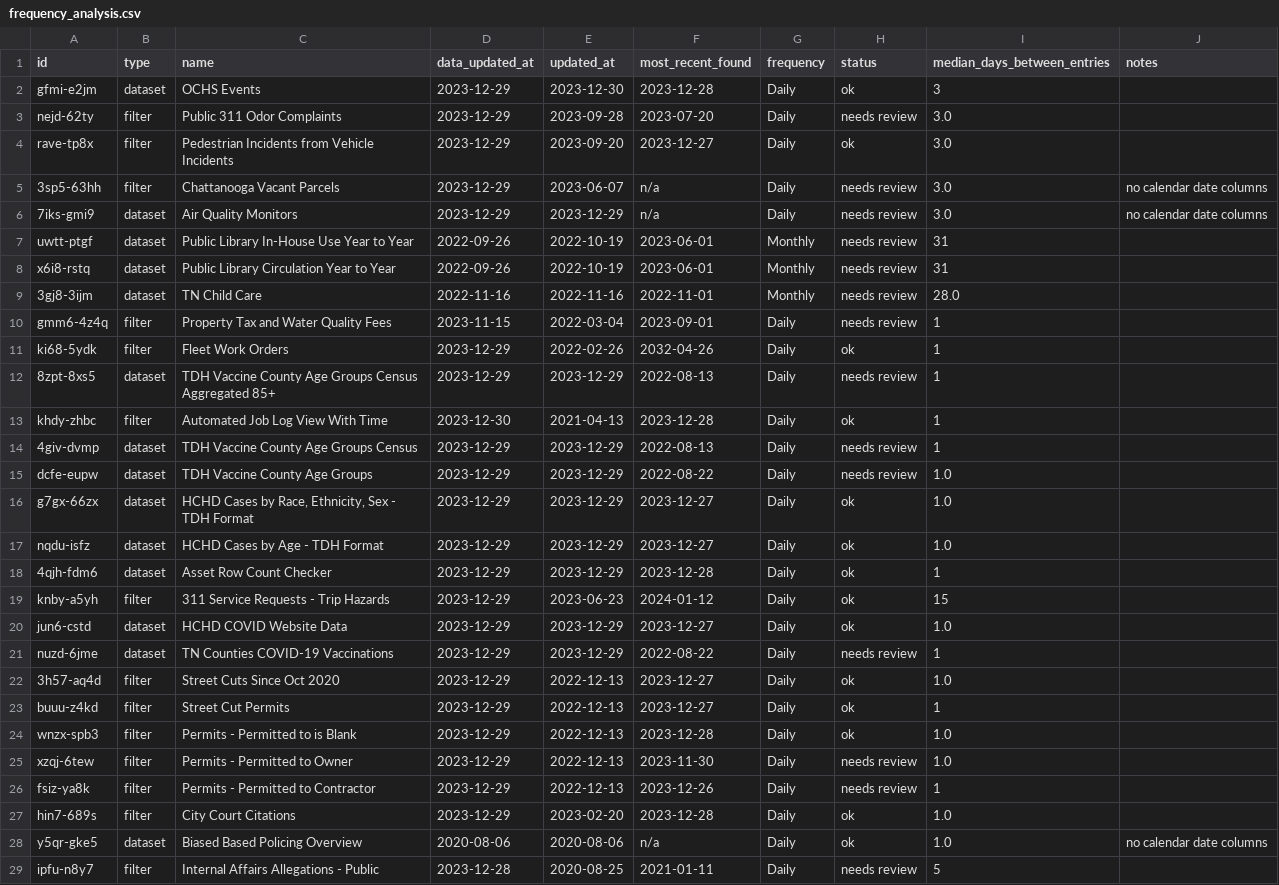
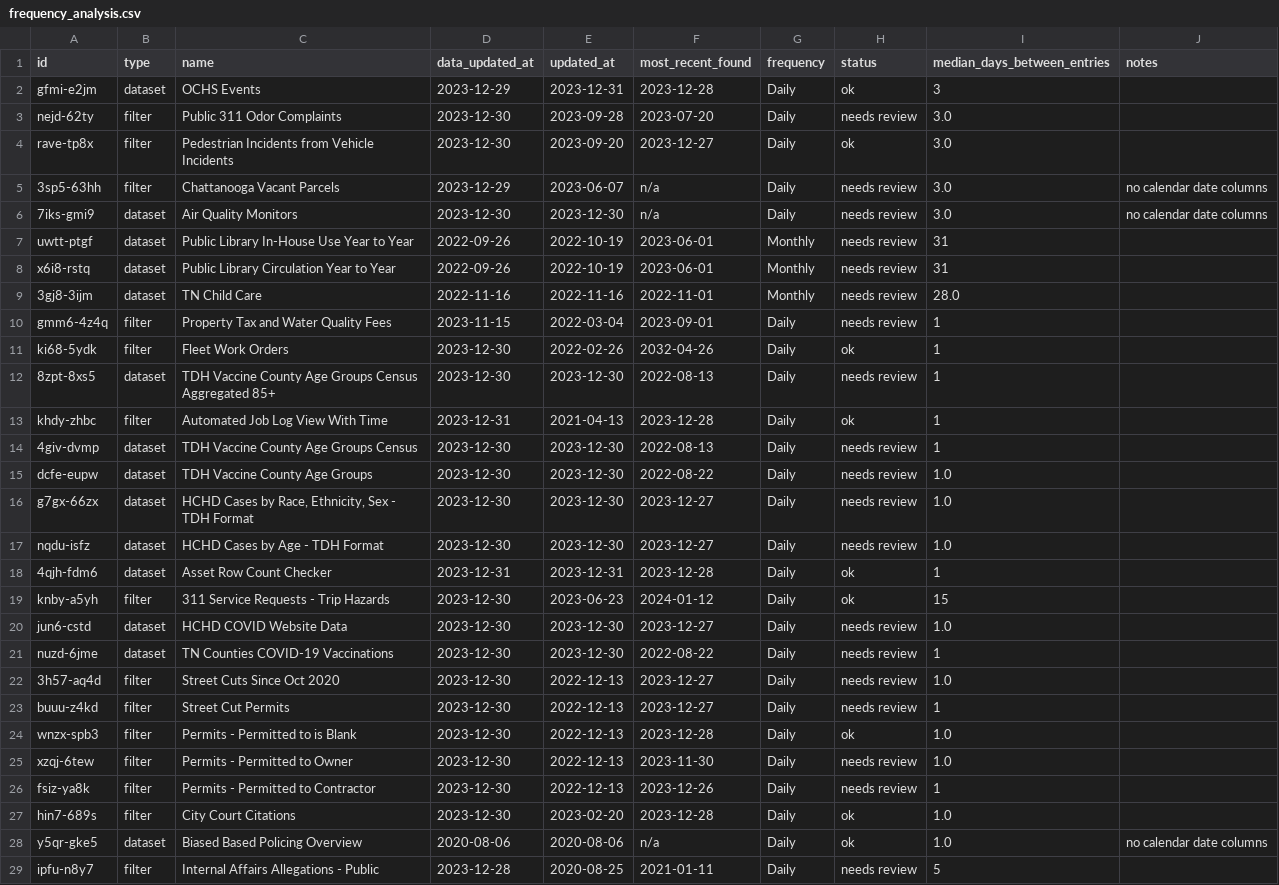
Before and after one commit to officeofperformancemanagement/socrata-qa-scripts, a CSV file: results/frequency_analysis.csv, drawn as a sheet; only a part is shown; the diff covers the shown part only.

```diff
--- a/results/frequency_analysis.csv
+++ b/results/frequency_analysis.csv
@@ -1,7 +1,7 @@
 id,type,name,data_updated_at,updated_at,most_recent_found,frequency,status,median_days_between_entries,notes
-gfmi-e2jm,dataset,OCHS Events,2023-12-29,2023-12-30,2023-12-28,Daily,ok,3,
-nejd-62ty,filter,Public 311 Odor Complaints,2023-12-29,2023-09-28,2023-07-20,Daily,needs review,3.0,
-rave-tp8x,filter,Pedestrian Incidents from Vehicle Incidents,2023-12-29,2023-09-20,2023-12-27,Daily,ok,3.0,
+gfmi-e2jm,dataset,OCHS Events,2023-12-29,2023-12-31,2023-12-28,Daily,ok,3,
+nejd-62ty,filter,Public 311 Odor Complaints,2023-12-30,2023-09-28,2023-07-20,Daily,needs review,3.0,
+rave-tp8x,filter,Pedestrian Incidents from Vehicle Incidents,2023-12-30,2023-09-20,2023-12-27,Daily,ok,3.0,
 3sp5-63hh,filter,Chattanooga Vacant Parcels,2023-12-29,2023-06-07,n/a,Daily,needs review,3.0,no calendar date columns
-7iks-gmi9,dataset,Air Quality Monitors,2023-12-29,2023-12-29,n/a,Daily,needs review,3.0,no calendar date columns
+7iks-gmi9,dataset,Air Quality Monitors,2023-12-30,2023-12-30,n/a,Daily,needs review,3.0,no calendar date columns
 uwtt-ptgf,dataset,Public Library In-House Use Year to Year,2022-09-26,2022-10-19,2023-06-01,Monthly,needs review,31,
@@ -10,19 +10,19 @@ x6i8-rstq,dataset,Public Library Circulation Year to Year,2022-09-26,2022-10-19,
 gmm6-4z4q,filter,Property Tax and Water Quality Fees,2023-11-15,2022-03-04,2023-09-01,Daily,needs review,1,
-ki68-5ydk,filter,Fleet Work Orders,2023-12-29,2022-02-26,2032-04-26,Daily,ok,1,
-8zpt-8xs5,dataset,TDH Vaccine County Age Groups Census Aggregated 85+,2023-12-29,2023-12-29,2022-08-13,Daily,needs review,1,
-khdy-zhbc,filter,Automated Job Log View With Time,2023-12-30,2021-04-13,2023-12-28,Daily,ok,1,
-4giv-dvmp,dataset,TDH Vaccine County Age Groups Census,2023-12-29,2023-12-29,2022-08-13,Daily,needs review,1,
-dcfe-eupw,dataset,TDH Vaccine County Age Groups,2023-12-29,2023-12-29,2022-08-22,Daily,needs review,1.0,
-g7gx-66zx,dataset,"HCHD Cases by Race, Ethnicity, Sex - TDH Format",2023-12-29,2023-12-29,2023-12-27,Daily,ok,1.0,
-nqdu-isfz,dataset,HCHD Cases by Age - TDH Format,2023-12-29,2023-12-29,2023-12-27,Daily,ok,1.0,
-4qjh-fdm6,dataset,Asset Row Count Checker,2023-12-29,2023-12-29,2023-12-28,Daily,ok,1,
-knby-a5yh,filter,311 Service Requests - Trip Hazards,2023-12-29,2023-06-23,2024-01-12,Daily,ok,15,
-jun6-cstd,dataset,HCHD COVID Website Data,2023-12-29,2023-12-29,2023-12-27,Daily,ok,1.0,
-nuzd-6jme,dataset,TN Counties COVID-19 Vaccinations,2023-12-29,2023-12-29,2022-08-22,Daily,needs review,1,
-3h57-aq4d,filter,Street Cuts Since Oct 2020,2023-12-29,2022-12-13,2023-12-27,Daily,ok,1.0,
-buuu-z4kd,filter,Street Cut Permits,2023-12-29,2022-12-13,2023-12-27,Daily,ok,1,
-wnzx-spb3,filter,Permits - Permitted to is Blank,2023-12-29,2022-12-13,2023-12-28,Daily,ok,1.0,
-xzqj-6tew,filter,Permits - Permitted to Owner,2023-12-29,2022-12-13,2023-11-30,Daily,needs review,1.0,
-fsiz-ya8k,filter,Permits - Permitted to Contractor,2023-12-29,2022-12-13,2023-12-26,Daily,needs review,1,
-hin7-689s,filter,City Court Citations,2023-12-29,2023-02-20,2023-12-28,Daily,ok,1.0,
+ki68-5ydk,filter,Fleet Work Orders,2023-12-30,2022-02-26,2032-04-26,Daily,ok,1,
+8zpt-8xs5,dataset,TDH Vaccine County Age Groups Census Aggregated 85+,2023-12-30,2023-12-30,2022-08-13,Daily,needs review,1,
+khdy-zhbc,filter,Automated Job Log View With Time,2023-12-31,2021-04-13,2023-12-28,Daily,ok,1,
+4giv-dvmp,dataset,TDH Vaccine County Age Groups Census,2023-12-30,2023-12-30,2022-08-13,Daily,needs review,1,
+dcfe-eupw,dataset,TDH Vaccine County Age Groups,2023-12-30,2023-12-30,2022-08-22,Daily,needs review,1.0,
+g7gx-66zx,dataset,"HCHD Cases by Race, Ethnicity, Sex - TDH Format",2023-12-30,2023-12-30,2023-12-27,Daily,needs review,1.0,
+nqdu-isfz,dataset,HCHD Cases by Age - TDH Format,2023-12-30,2023-12-30,2023-12-27,Daily,needs review,1.0,
+4qjh-fdm6,dataset,Asset Row Count Checker,2023-12-31,2023-12-31,2023-12-28,Daily,ok,1,
+knby-a5yh,filter,311 Service Requests - Trip Hazards,2023-12-30,2023-06-23,2024-01-12,Daily,ok,15,
+jun6-cstd,dataset,HCHD COVID Website Data,2023-12-30,2023-12-30,2023-12-27,Daily,needs review,1.0,
+nuzd-6jme,dataset,TN Counties COVID-19 Vaccinations,2023-12-30,2023-12-30,2022-08-22,Daily,needs review,1,
+3h57-aq4d,filter,Street Cuts Since Oct 2020,2023-12-30,2022-12-13,2023-12-27,Daily,needs review,1.0,
+buuu-z4kd,filter,Street Cut Permits,2023-12-30,2022-12-13,2023-12-27,Daily,needs review,1,
+wnzx-spb3,filter,Permits - Permitted to is Blank,2023-12-30,2022-12-13,2023-12-28,Daily,ok,1.0,
+xzqj-6tew,filter,Permits - Permitted to Owner,2023-12-30,2022-12-13,2023-11-30,Daily,needs review,1.0,
+fsiz-ya8k,filter,Permits - Permitted to Contractor,2023-12-30,2022-12-13,2023-12-26,Daily,needs review,1,
+hin7-689s,filter,City Court Citations,2023-12-30,2023-02-20,2023-12-28,Daily,ok,1.0,
 y5qr-gke5,dataset,Biased Based Policing Overview,2020-08-06,2020-08-06,n/a,Daily,ok,1.0,no calendar date columns
```
Also changed, not shown: 53 edited cells elsewhere in this file.
